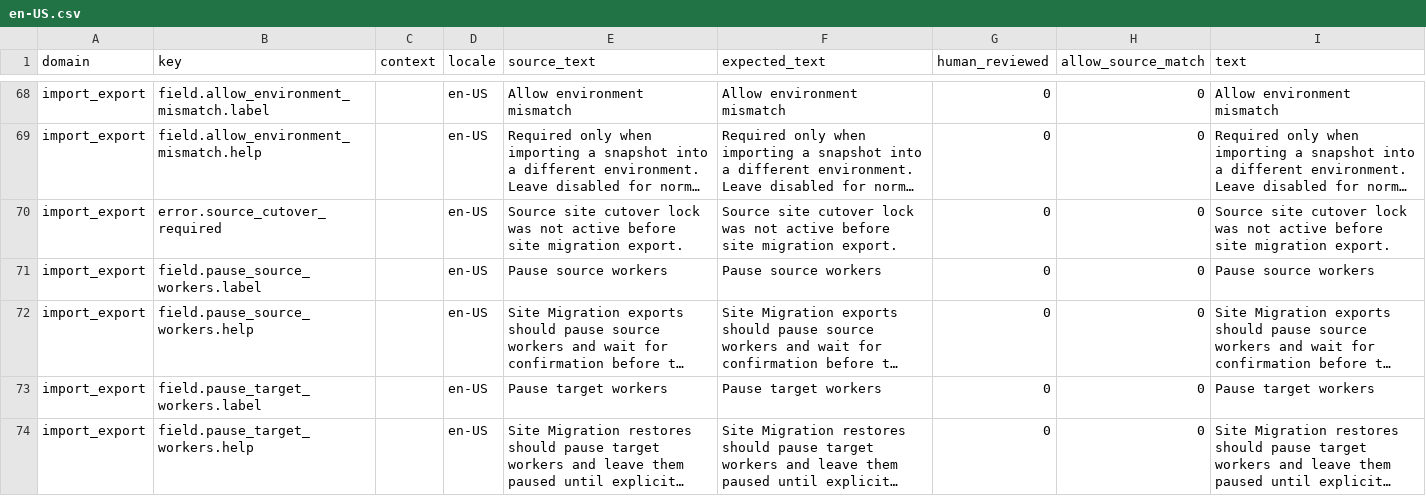
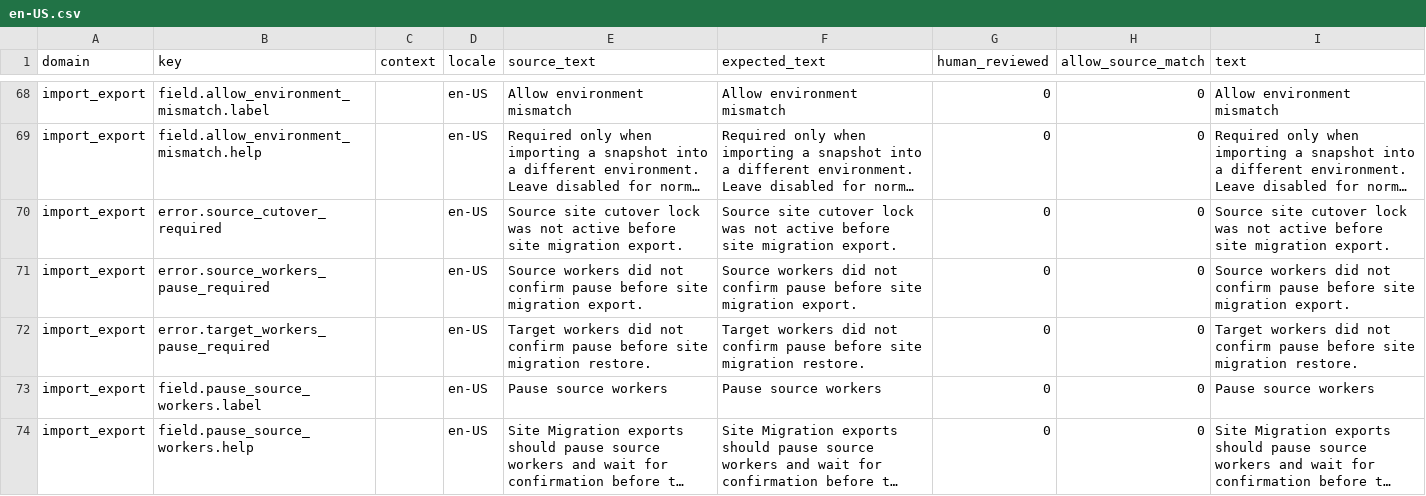
Before and after one commit to istvan-ujjmeszaros/radaptor-cms, a CSV file: modules-common/ImportExport/i18n/seeds/en-US.csv, drawn as a sheet; only a part is shown, gaps mark what is left out; the shorter side is filled out with more unchanged rows; long unchanged cells end in …; the diff names each change by its address in the sheet, - before the commit and + after, or states it on an @@ line.

```diff
--- a/modules-common/ImportExport/i18n/seeds/en-US.csv
+++ b/modules-common/ImportExport/i18n/seeds/en-US.csv
+row 71: import_export | error.source_workers_pause_required |  | en-US | Source workers did not confirm pause before site migration export. | Source workers did not confirm pause before site migration export. | 0 | 0 | Source workers did not confirm pause before site migration export.
+row 72: import_export | error.target_workers_pause_required |  | en-US | Target workers did not confirm pause before site migration restore. | Target workers did not confirm pause before site migration restore. | 0 | 0 | Target workers did not confirm pause before site migration restore.
```
Also changed, not shown: modules-common/ImportExport/i18n/seeds/de-DE.csv, modules-common/ImportExport/i18n/seeds/es-ES.csv, 11 other files.
